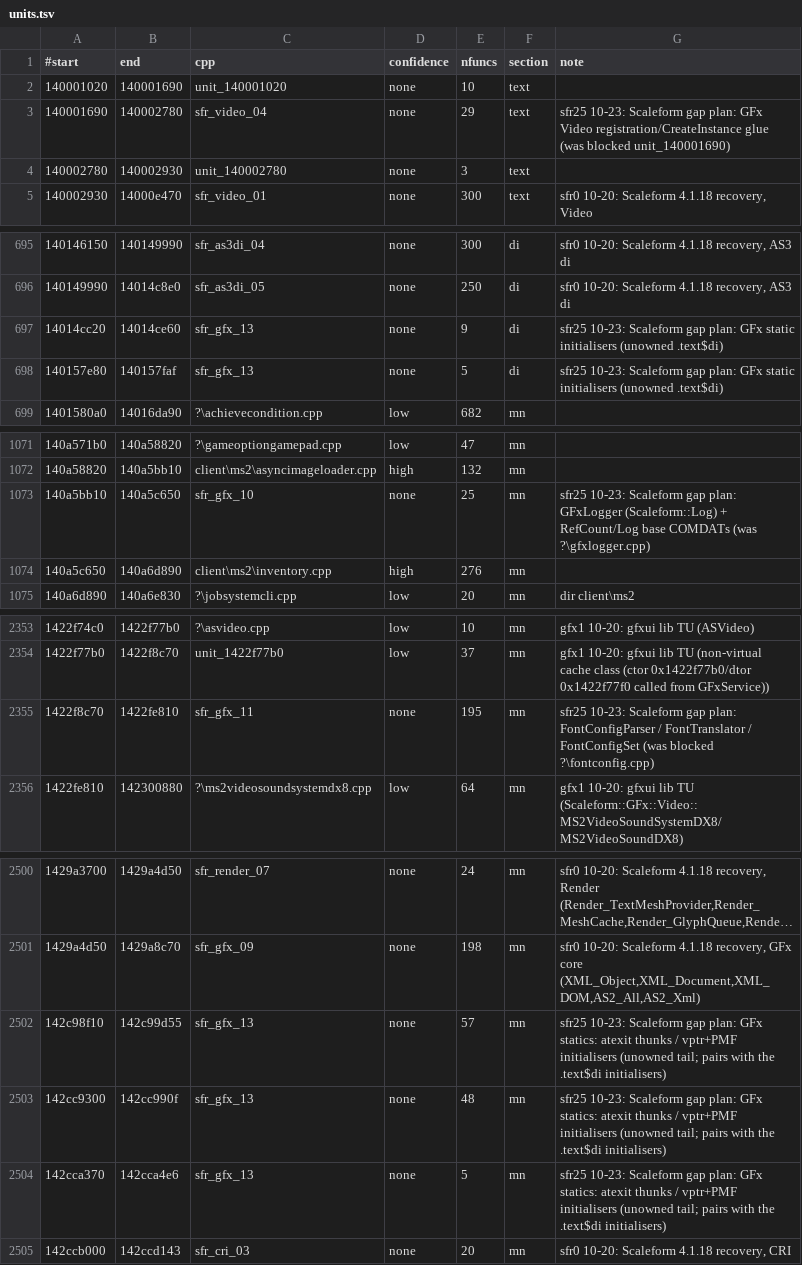
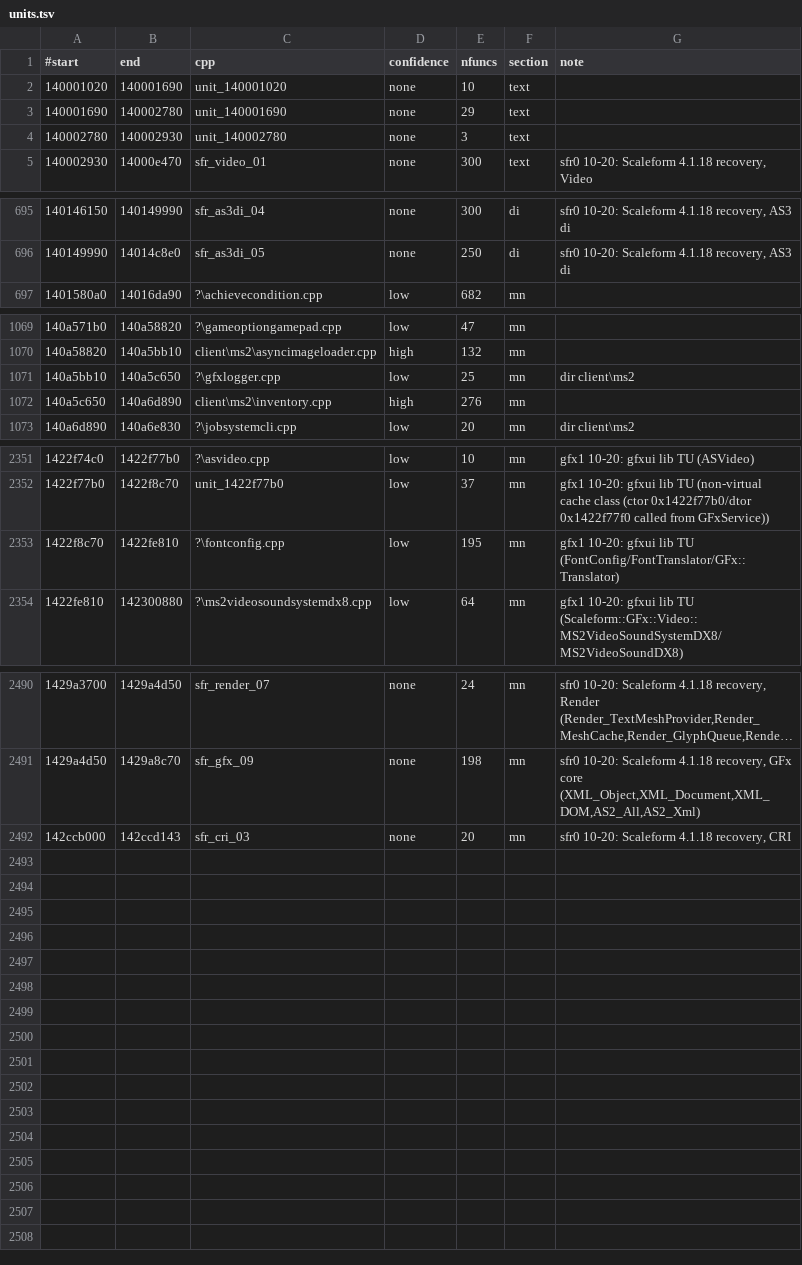
Before and after one commit to riyukuro/MS2Recomp, a TSV file: data/map/units.tsv, drawn as a sheet; only a part is shown, gaps mark what is left out; long unchanged cells end in …; the diff covers the shown part only.

```diff
--- a/data/map/units.tsv
+++ b/data/map/units.tsv
@@ -2,3 +2,3 @@
 140001020	140001690	unit_140001020	none	10	text	
-140001690	140002780	sfr_video_04	none	29	text	sfr25 10-23: Scaleform gap plan: GFx Video registration/CreateInstance glue (was blocked unit_140001690)
+140001690	140002780	unit_140001690	none	29	text	
 140002780	140002930	unit_140002780	none	3	text	
@@ -696,4 +696,2 @@
 140149990	14014c8e0	sfr_as3di_05	none	250	di	sfr0 10-20: Scaleform 4.1.18 recovery, AS3 di
-14014cc20	14014ce60	sfr_gfx_13	none	9	di	sfr25 10-23: Scaleform gap plan: GFx static initialisers (unowned .text$di)
-140157e80	140157faf	sfr_gfx_13	none	5	di	sfr25 10-23: Scaleform gap plan: GFx static initialisers (unowned .text$di)
 1401580a0	14016da90	?\achievecondition.cpp	low	682	mn	
@@ -1072,3 +1070,3 @@
 140a58820	140a5bb10	client\ms2\asyncimageloader.cpp	high	132	mn	
-140a5bb10	140a5c650	sfr_gfx_10	none	25	mn	sfr25 10-23: Scaleform gap plan: GFxLogger (Scaleform::Log) + RefCount/Log base COMDATs (was ?\gfxlogger.cpp)
+140a5bb10	140a5c650	?\gfxlogger.cpp	low	25	mn	dir client\ms2
 140a5c650	140a6d890	client\ms2\inventory.cpp	high	276	mn	
@@ -2354,3 +2352,3 @@
 1422f77b0	1422f8c70	unit_1422f77b0	low	37	mn	gfx1 10-20: gfxui lib TU (non-virtual cache class (ctor 0x1422f77b0/dtor 0x1422f77f0 called from GFxService))
-1422f8c70	1422fe810	sfr_gfx_11	none	195	mn	sfr25 10-23: Scaleform gap plan: FontConfigParser / FontTranslator / FontConfigSet (was blocked ?\fontconfig.cpp)
+1422f8c70	1422fe810	?\fontconfig.cpp	low	195	mn	gfx1 10-20: gfxui lib TU (FontConfig/FontTranslator/GFx::Translator)
 1422fe810	142300880	?\ms2videosoundsystemdx8.cpp	low	64	mn	gfx1 10-20: gfxui lib TU (Scaleform::GFx::Video::MS2VideoSoundSystemDX8/MS2VideoSoundDX8)
@@ -2501,5 +2491,2 @@
 1429a4d50	1429a8c70	sfr_gfx_09	none	198	mn	sfr0 10-20: Scaleform 4.1.18 recovery, GFx core (XML_Object,XML_Document,XML_DOM,AS2_All,AS2_Xml)
-142c98f10	142c99d55	sfr_gfx_13	none	57	mn	sfr25 10-23: Scaleform gap plan: GFx statics: atexit thunks / vptr+PMF initialisers (unowned tail; pairs with the .text$di initialisers)
-142cc9300	142cc990f	sfr_gfx_13	none	48	mn	sfr25 10-23: Scaleform gap plan: GFx statics: atexit thunks / vptr+PMF initialisers (unowned tail; pairs with the .text$di initialisers)
-142cca370	142cca4e6	sfr_gfx_13	none	5	mn	sfr25 10-23: Scaleform gap plan: GFx statics: atexit thunks / vptr+PMF initialisers (unowned tail; pairs with the .text$di initialisers)
 142ccb000	142ccd143	sfr_cri_03	none	20	mn	sfr0 10-20: Scaleform 4.1.18 recovery, CRI
```
Also changed, not shown: 2 added rows, 10 removed rows and 21 edited cells elsewhere in this file.
